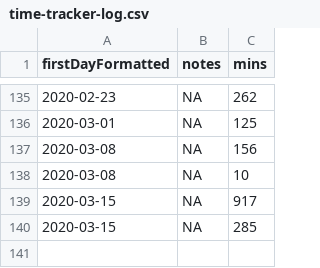
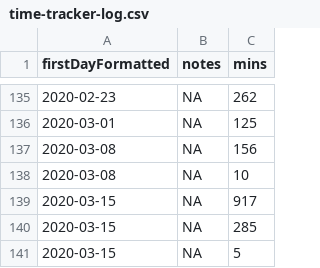
Before and after one commit to benleamon/public-data, a CSV file: time-tracker-log.csv, drawn as a sheet; only a part is shown, gaps mark what is left out.

```diff
--- a/time-tracker-log.csv
+++ b/time-tracker-log.csv
@@ -140 +140,2 @@ firstDayFormatted,notes,mins
 2020-03-15,NA,285
+2020-03-15,NA,5
```
Also changed, not shown: time-tracker-log-legacy.csv.
